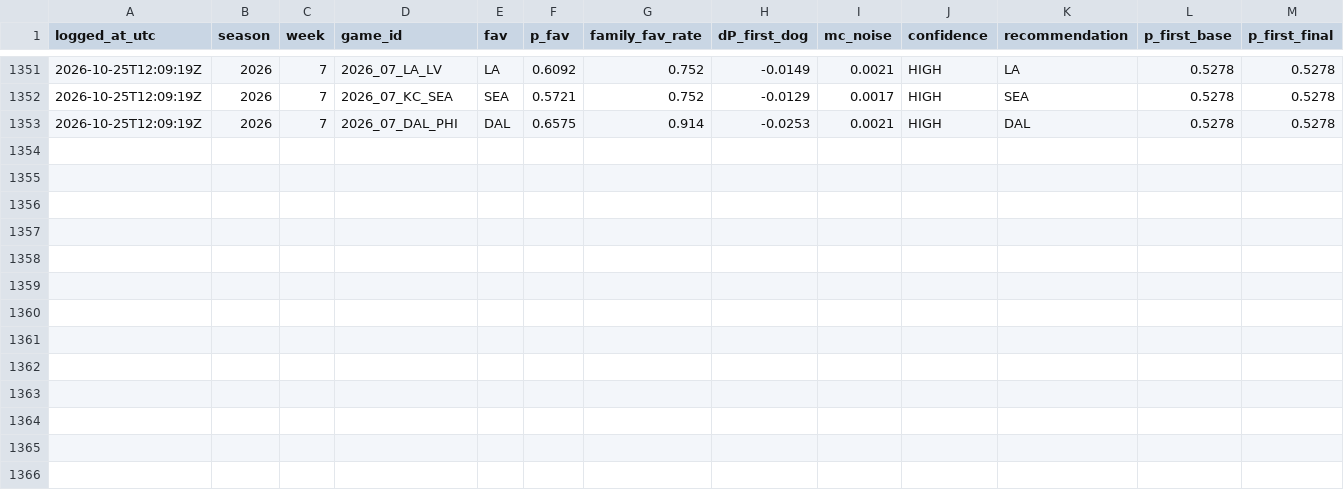
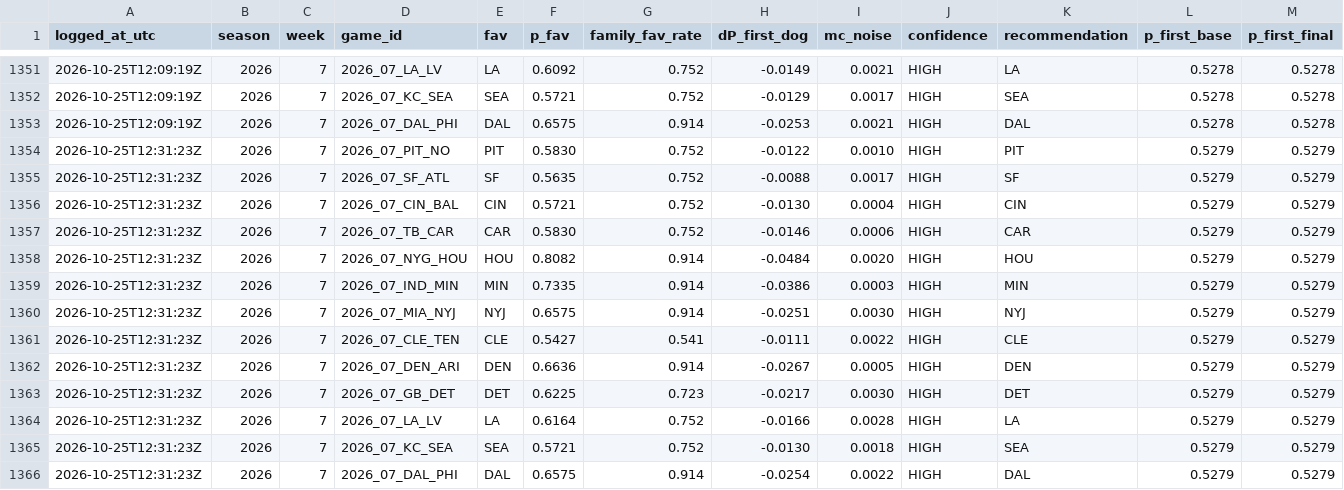
Before and after one commit to taipan0319-byte/brauns-pickem, a CSV file: engine_b_log.csv, drawn as a sheet; only a part is shown, gaps mark what is left out; rows hold the shown columns only; the diff names each change by its address in the sheet, - before the commit and + after, or states it on an @@ line.

```diff
--- a/engine_b_log.csv
+++ b/engine_b_log.csv
+row 1354: 2026-10-25T12:31:23Z | 2026 | 7 | 2026_07_PIT_NO | PIT | 0.5830 | 0.752 | -0.0122 | 0.0010 | HIGH | PIT | 0.5279 | 0.5279
+row 1355: 2026-10-25T12:31:23Z | 2026 | 7 | 2026_07_SF_ATL | SF | 0.5635 | 0.752 | -0.0088 | 0.0017 | HIGH | SF | 0.5279 | 0.5279
+row 1356: 2026-10-25T12:31:23Z | 2026 | 7 | 2026_07_CIN_BAL | CIN | 0.5721 | 0.752 | -0.0130 | 0.0004 | HIGH | CIN | 0.5279 | 0.5279
+row 1357: 2026-10-25T12:31:23Z | 2026 | 7 | 2026_07_TB_CAR | CAR | 0.5830 | 0.752 | -0.0146 | 0.0006 | HIGH | CAR | 0.5279 | 0.5279
+row 1358: 2026-10-25T12:31:23Z | 2026 | 7 | 2026_07_NYG_HOU | HOU | 0.8082 | 0.914 | -0.0484 | 0.0020 | HIGH | HOU | 0.5279 | 0.5279
+row 1359: 2026-10-25T12:31:23Z | 2026 | 7 | 2026_07_IND_MIN | MIN | 0.7335 | 0.914 | -0.0386 | 0.0003 | HIGH | MIN | 0.5279 | 0.5279
+row 1360: 2026-10-25T12:31:23Z | 2026 | 7 | 2026_07_MIA_NYJ | NYJ | 0.6575 | 0.914 | -0.0251 | 0.0030 | HIGH | NYJ | 0.5279 | 0.5279
+row 1361: 2026-10-25T12:31:23Z | 2026 | 7 | 2026_07_CLE_TEN | CLE | 0.5427 | 0.541 | -0.0111 | 0.0022 | HIGH | CLE | 0.5279 | 0.5279
+row 1362: 2026-10-25T12:31:23Z | 2026 | 7 | 2026_07_DEN_ARI | DEN | 0.6636 | 0.914 | -0.0267 | 0.0005 | HIGH | DEN | 0.5279 | 0.5279
+row 1363: 2026-10-25T12:31:23Z | 2026 | 7 | 2026_07_GB_DET | DET | 0.6225 | 0.723 | -0.0217 | 0.0030 | HIGH | DET | 0.5279 | 0.5279
+row 1364: 2026-10-25T12:31:23Z | 2026 | 7 | 2026_07_LA_LV | LA | 0.6164 | 0.752 | -0.0166 | 0.0028 | HIGH | LA | 0.5279 | 0.5279
+row 1365: 2026-10-25T12:31:23Z | 2026 | 7 | 2026_07_KC_SEA | SEA | 0.5721 | 0.752 | -0.0130 | 0.0018 | HIGH | SEA | 0.5279 | 0.5279
+row 1366: 2026-10-25T12:31:23Z | 2026 | 7 | 2026_07_DAL_PHI | DAL | 0.6575 | 0.914 | -0.0254 | 0.0022 | HIGH | DAL | 0.5279 | 0.5279
```
Also changed, not shown: predictions_log.csv, 2 other files.
